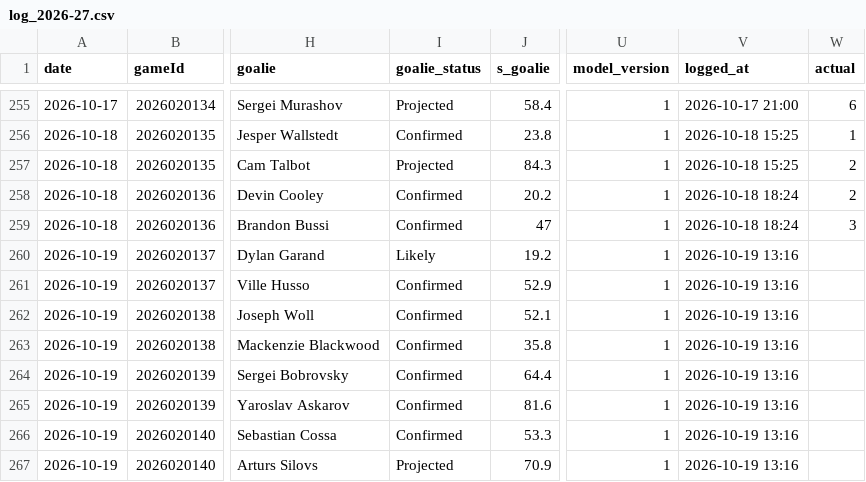
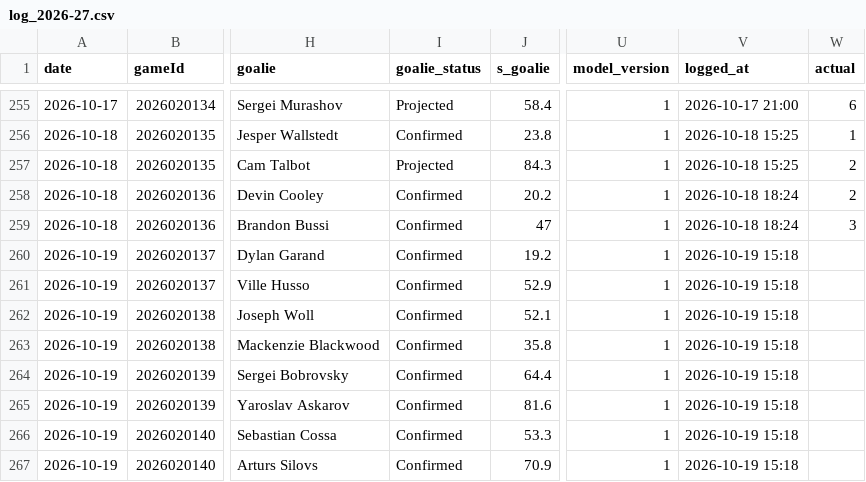
Before and after one commit to Johnbrick123/nhl-unders, a CSV file: monitor/log_2026-27.csv, drawn as a sheet; only a part is shown, gaps mark what is left out; the diff names each change by its address in the sheet, - before the commit and + after, or states it on an @@ line.

```diff
--- a/monitor/log_2026-27.csv
+++ b/monitor/log_2026-27.csv
-I260 (goalie_status): Likely
+I260 (goalie_status): Confirmed
-V260:V267 (logged_at): 2026-10-19 13:16
+V260:V267 (logged_at): 2026-10-19 15:18
-I267 (goalie_status): Projected
+I267 (goalie_status): Confirmed
```
Also changed, not shown: 2 other files.
